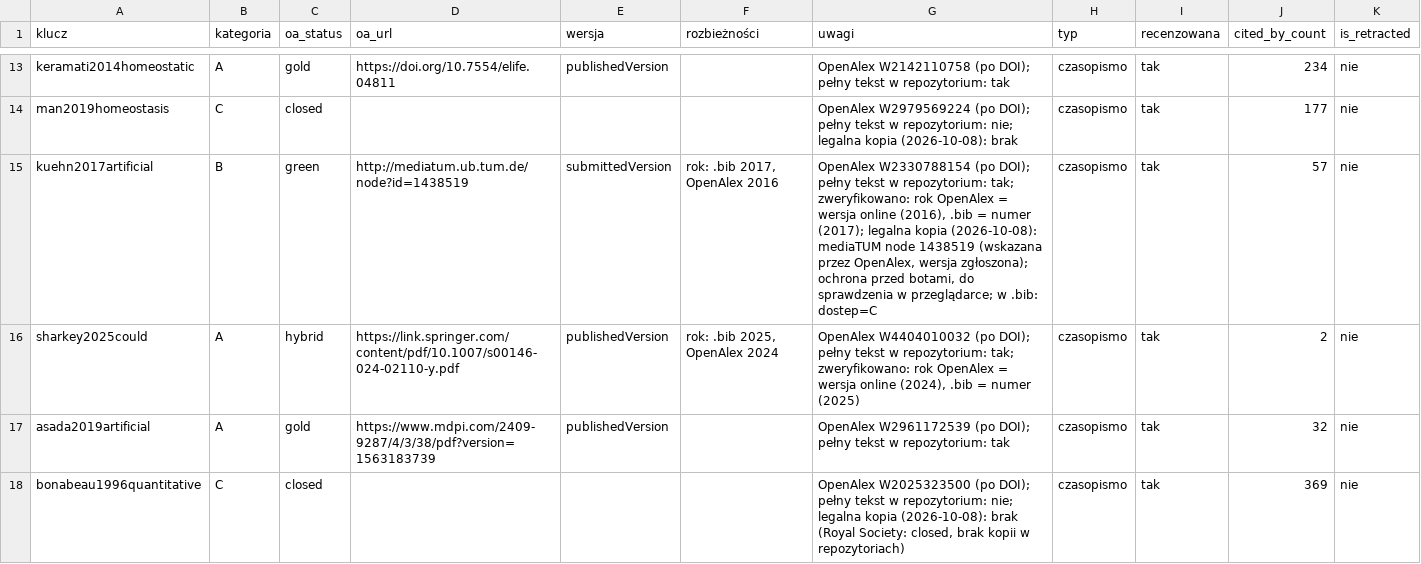
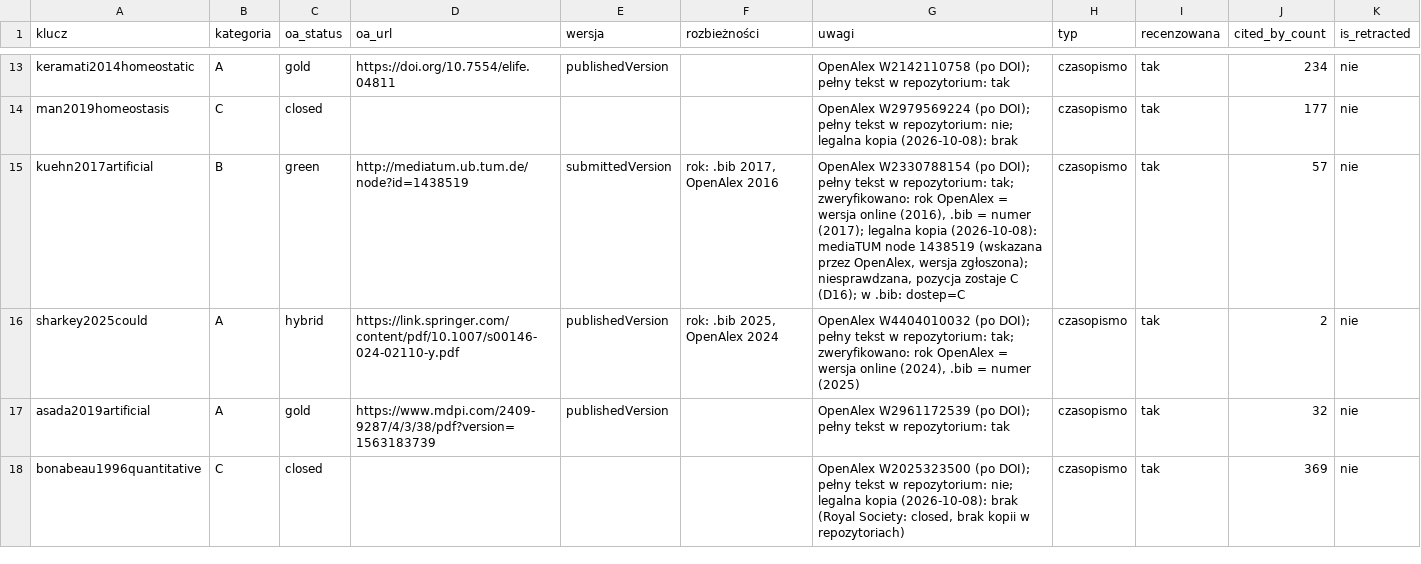
Before and after one commit to KanadischeMaus/Progi-b-lu-agenta-LLM, a CSV file: docs/bib_audyt.csv, drawn as a sheet; only a part is shown, gaps mark what is left out; the diff covers the shown part only.

```diff
--- a/docs/bib_audyt.csv
+++ b/docs/bib_audyt.csv
@@ -14,3 +14,3 @@ keramati2014homeostatic,A,gold,https://doi.org/10.7554/elife.04811,publishedVers
 man2019homeostasis,C,closed,,,,OpenAlex W2979569224 (po DOI); pełny tekst w repozytorium: nie; legalna kopia (2026-10-08): brak,czasopismo,tak,177,nie
-kuehn2017artificial,B,green,http://mediatum.ub.tum.de/node?id=1438519,submittedVersion,"rok: .bib 2017, OpenAlex 2016","OpenAlex W2330788154 (po DOI); pełny tekst w repozytorium: tak; zweryfikowano: rok OpenAlex = wersja online (2016), .bib = numer (2017); legalna kopia (2026-10-08): mediaTUM node 1438519 (wskazana przez OpenAlex, wersja zgłoszona); ochrona przed botami, do sprawdzenia w przeglądarce; w .bib: dostep=C",czasopismo,tak,57,nie
+kuehn2017artificial,B,green,http://mediatum.ub.tum.de/node?id=1438519,submittedVersion,"rok: .bib 2017, OpenAlex 2016","OpenAlex W2330788154 (po DOI); pełny tekst w repozytorium: tak; zweryfikowano: rok OpenAlex = wersja online (2016), .bib = numer (2017); legalna kopia (2026-10-08): mediaTUM node 1438519 (wskazana przez OpenAlex, wersja zgłoszona); niesprawdzana, pozycja zostaje C (D16); w .bib: dostep=C",czasopismo,tak,57,nie
 sharkey2025could,A,hybrid,https://link.springer.com/content/pdf/10.1007/s00146-024-02110-y.pdf,publishedVersion,"rok: .bib 2025, OpenAlex 2024","OpenAlex W4404010032 (po DOI); pełny tekst w repozytorium: tak; zweryfikowano: rok OpenAlex = wersja online (2024), .bib = numer (2025)",czasopismo,tak,2,nie
```
Also changed, not shown: 2 edited cells elsewhere in this file, 8 other files.
